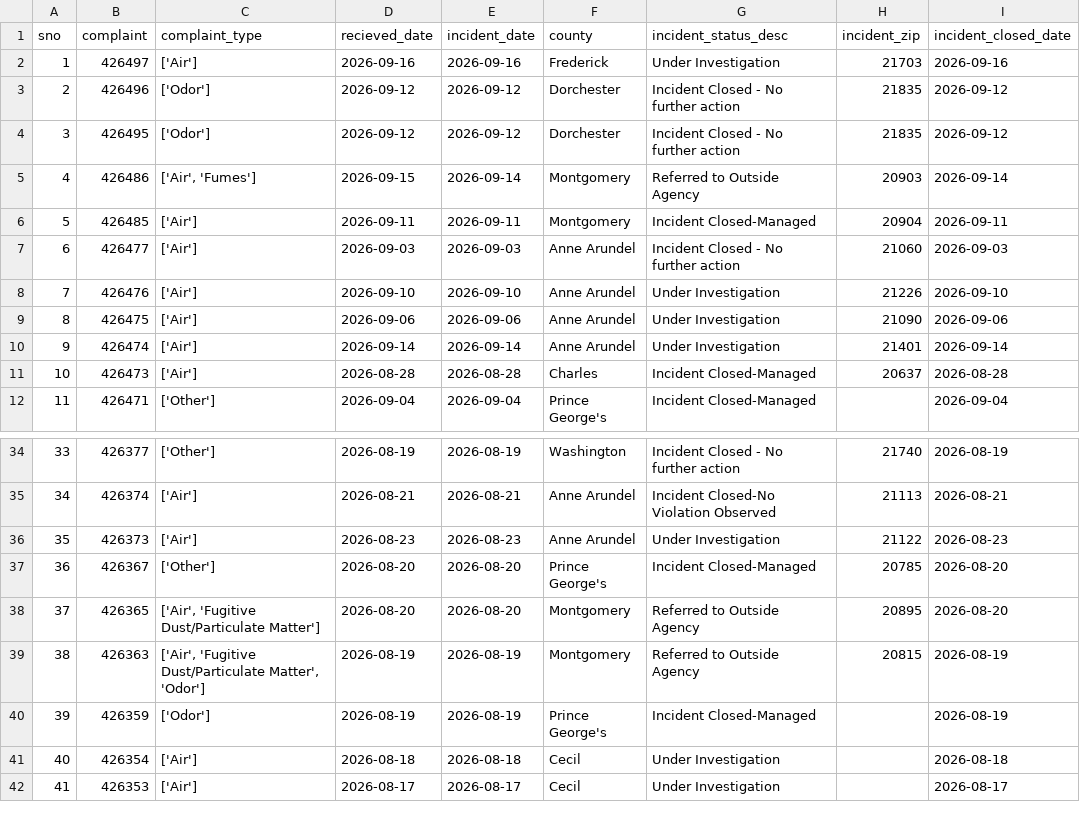
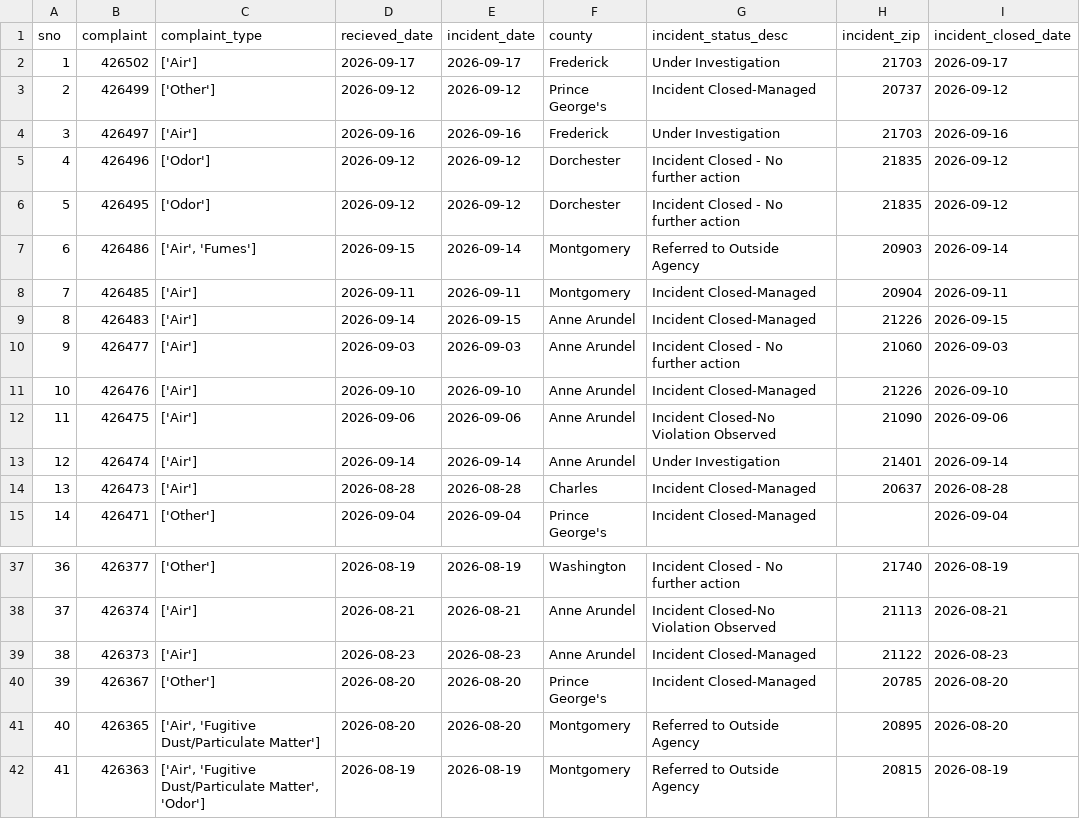
Before and after one commit to gguerrei/live-nicar-pipeline, a CSV file: exported_data/all_complaints.csv, drawn as a sheet; only a part is shown, gaps mark what is left out; the shorter side is filled out with more unchanged rows; addresses are those after the commit; the diff names each change by its address in the sheet, - before the commit and + after, or states it on an @@ line.

```diff
--- a/exported_data/all_complaints.csv
+++ b/exported_data/all_complaints.csv
+row 2: 1 | 426502 | ['Air'] | 2026-09-17 | 2026-09-17 | Frederick | Under Investigation | 21703 | 2026-09-17
+row 3: 2 | 426499 | ['Other'] | 2026-09-12 | 2026-09-12 | Prince George's | Incident Closed-Managed | 20737 | 2026-09-12
@@ column A (sno) renumbered from row 4 down @@
+row 9: 8 | 426483 | ['Air'] | 2026-09-14 | 2026-09-15 | Anne Arundel | Incident Closed-Managed | 21226 | 2026-09-15
-G11 (incident_status_desc): Under Investigation
+G11 (incident_status_desc): Incident Closed-Managed
-G12 (incident_status_desc): Under Investigation
+G12 (incident_status_desc): Incident Closed-No Violation Observed
-G39 (incident_status_desc): Under Investigation
+G39 (incident_status_desc): Incident Closed-Managed
```
Also changed, not shown: exported_data/invalid_counties.csv.
